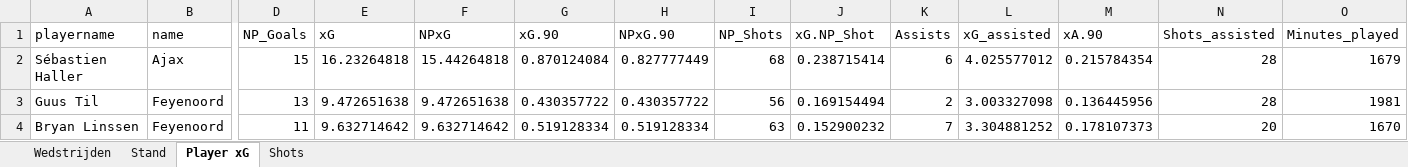
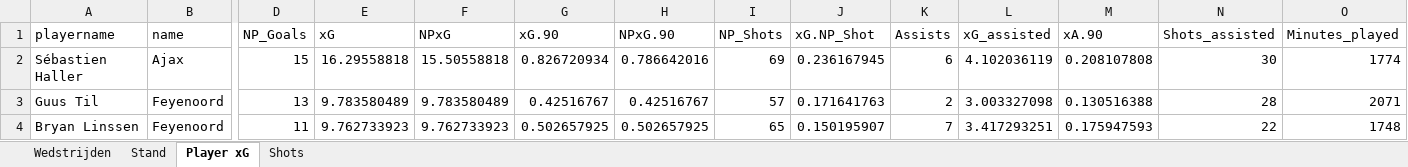
Before and after one commit to RobinKoetsier/xRank, an Excel workbook: Export_TDL_NED_2122.xlsx, sheet Player xG, drawn as a sheet; only a part is shown, gaps mark what is left out; values as stored, in another font and other column widths than the file's, no borders; the diff covers the shown part only; the diff names each change by its address in the sheet, - before the commit and + after, or states it on an @@ line.

```diff
--- a/Export_TDL_NED_2122.xlsx (sheet Player xG)
+++ b/Export_TDL_NED_2122.xlsx (sheet Player xG)
-E2 (xG): 16.23264818
+E2 (xG): 16.29558818
-F2 (NPxG): 15.44264818
+F2 (NPxG): 15.50558818
-G2 (xG.90): 0.870124084
+G2 (xG.90): 0.826720934
-H2 (NPxG.90): 0.827777449
+H2 (NPxG.90): 0.786642016
-I2 (NP_Shots): 68
+I2 (NP_Shots): 69
-J2 (xG.NP_Shot): 0.238715414
+J2 (xG.NP_Shot): 0.236167945
-L2 (xG_assisted): 4.025577012
+L2 (xG_assisted): 4.102036119
-M2 (xA.90): 0.215784354
+M2 (xA.90): 0.208107808
-N2 (Shots_assisted): 28
+N2 (Shots_assisted): 30
-O2 (Minutes_played): 1679
+O2 (Minutes_played): 1774
-E3 (xG): 9.472651638
+E3 (xG): 9.783580489
-F3 (NPxG): 9.472651638
+F3 (NPxG): 9.783580489
-G3 (xG.90): 0.430357722
+G3 (xG.90): 0.42516767
-H3 (NPxG.90): 0.430357722
+H3 (NPxG.90): 0.42516767
-I3 (NP_Shots): 56
+I3 (NP_Shots): 57
-J3 (xG.NP_Shot): 0.169154494
+J3 (xG.NP_Shot): 0.171641763
-M3 (xA.90): 0.136445956
+M3 (xA.90): 0.130516388
-O3 (Minutes_played): 1981
+O3 (Minutes_played): 2071
-E4 (xG): 9.632714642
+E4 (xG): 9.762733923
-F4 (NPxG): 9.632714642
+F4 (NPxG): 9.762733923
-G4 (xG.90): 0.519128334
+G4 (xG.90): 0.502657925
-H4 (NPxG.90): 0.519128334
+H4 (NPxG.90): 0.502657925
-I4 (NP_Shots): 63
+I4 (NP_Shots): 65
-J4 (xG.NP_Shot): 0.152900232
+J4 (xG.NP_Shot): 0.150195907
-L4 (xG_assisted): 3.304881252
+L4 (xG_assisted): 3.417293251
-M4 (xA.90): 0.178107373
+M4 (xA.90): 0.175947593
-N4 (Shots_assisted): 20
+N4 (Shots_assisted): 22
-O4 (Minutes_played): 1670
+O4 (Minutes_played): 1748
```
Also changed, not shown: 22 added rows, 21 removed rows and 1304 edited cells elsewhere in this sheet, sheet Shots, sheet Stand, sheet Wedstrijden.
